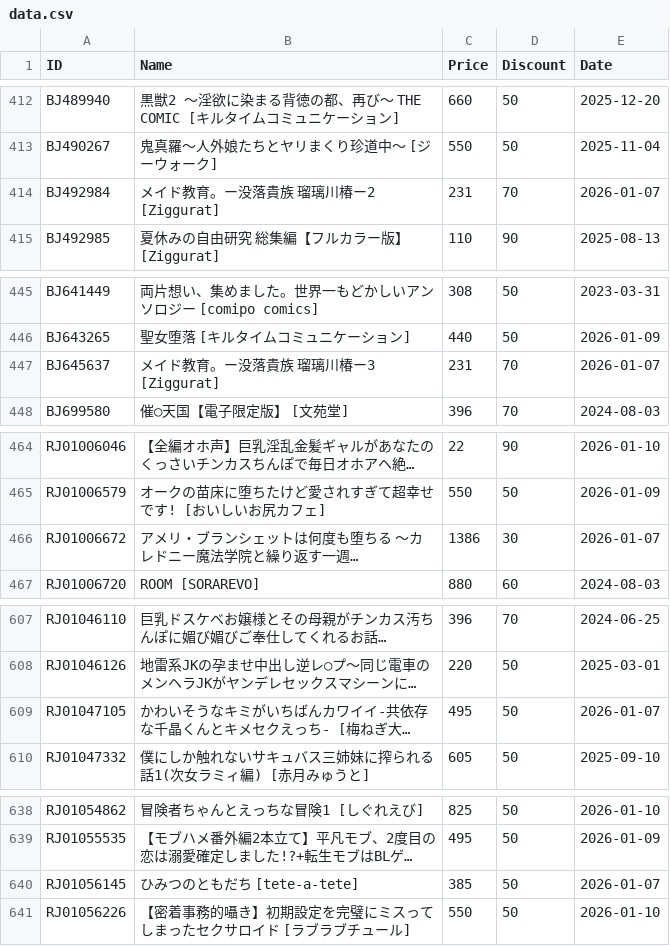
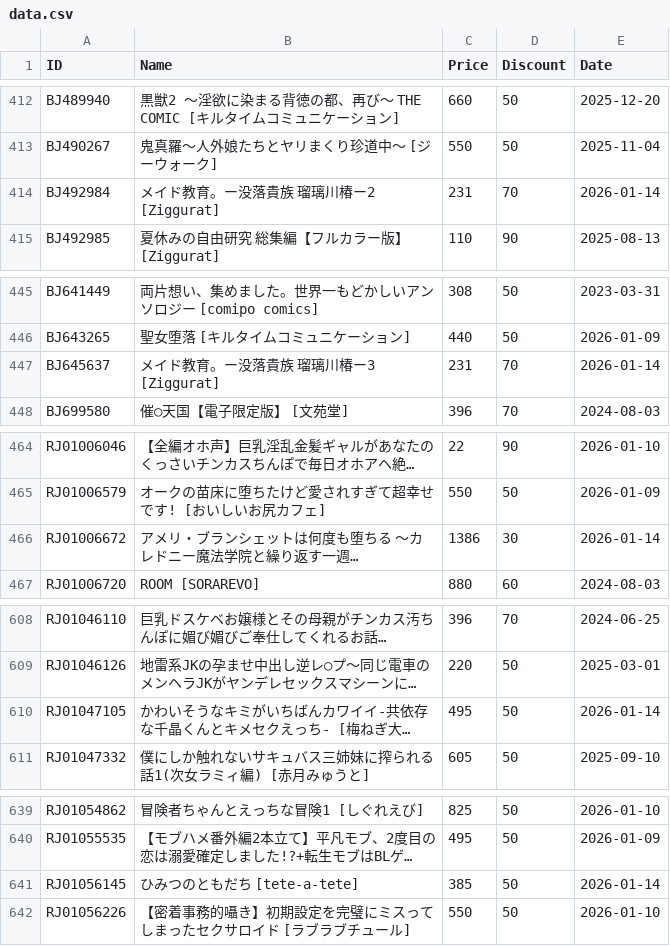
Before and after one commit to imba-tjd/DLWatcher, a CSV file: data.csv, drawn as a sheet; only a part is shown, gaps mark what is left out; long unchanged cells end in …; addresses are those after the commit; the diff covers the shown part only; the diff names each change by its address in the sheet, - before the commit and + after, or states it on an @@ line.

```diff
--- a/data.csv
+++ b/data.csv
-E414 (Date): 2026-01-07
+E414 (Date): 2026-01-14
-E447 (Date): 2026-01-07
+E447 (Date): 2026-01-14
-E466 (Date): 2026-01-07
+E466 (Date): 2026-01-14
-E610 (Date): 2026-01-07
+E610 (Date): 2026-01-14
-E641 (Date): 2026-01-07
+E641 (Date): 2026-01-14
```
Also changed, not shown: 1 added row and 50 edited cells elsewhere in this file, 1 other file.
